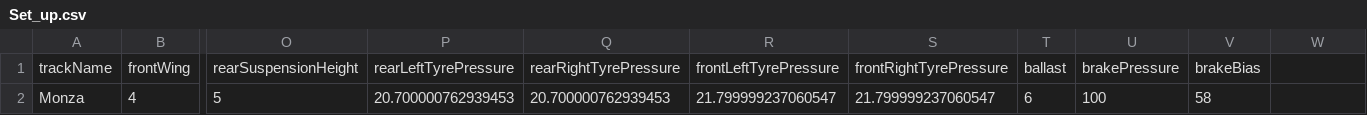
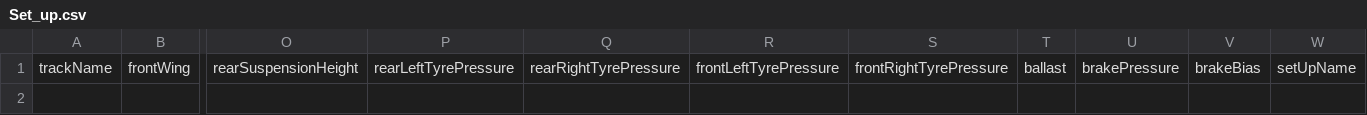
Before and after one commit to PaoloAttardi/MLPython, a CSV file: Lap_project/Set_up.csv, drawn as a sheet; only a part is shown, gaps mark what is left out; rows hold the shown columns only; the diff names each change by its address in the sheet, - before the commit and + after, or states it on an @@ line.

```diff
--- a/Lap_project/Set_up.csv
+++ b/Lap_project/Set_up.csv
-W1: (empty)
+W1: setUpName
-row 2: Monza | 4 | 5 | 20.700000762939453 | 20.700000762939453 | 21.799999237060547 | 21.799999237060547 | 6 | 100 | 58
```
Also changed, not shown: Lap_project/Readable_lap_time.csv, 2 other files.
